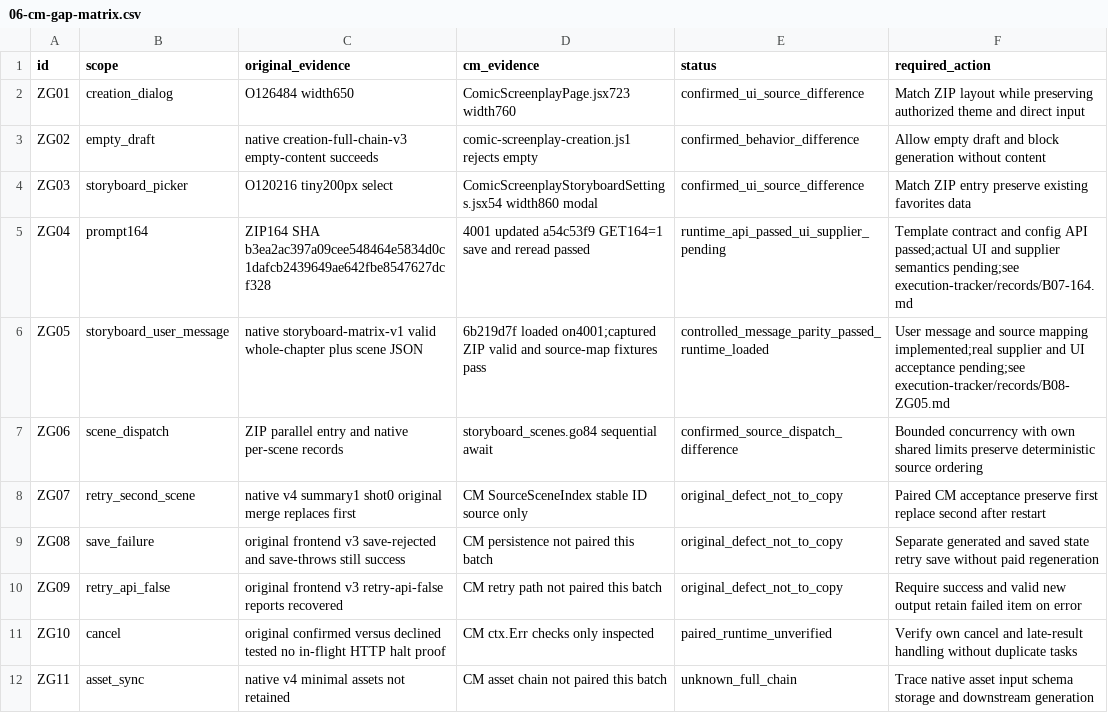
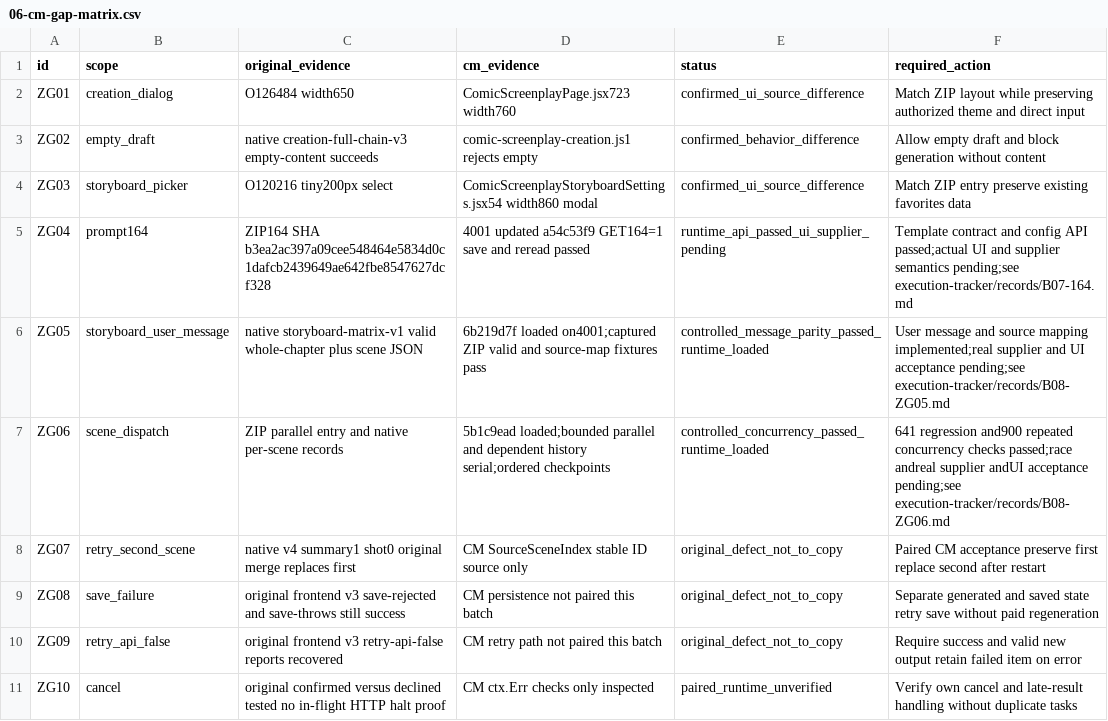
Before and after one commit to cui1112233/yizhanchengming-xin, a CSV file: docs/specs/cm-screenplay-reconstruction/zip-baseline/06-cm-gap-matrix.csv, drawn as a sheet; only a part is shown; the shorter side is filled out with more unchanged rows.

Commit message:
docs(screenplay): record scene concurrency deployment and verification limits

```diff
--- a/docs/specs/cm-screenplay-reconstruction/zip-baseline/06-cm-gap-matrix.csv
+++ b/docs/specs/cm-screenplay-reconstruction/zip-baseline/06-cm-gap-matrix.csv
@@ -6,3 +6,3 @@ ZG04,prompt164,ZIP164 SHA b3ea2ac397a09cee548464e5834d0c1dafcb2439649ae642fbe854
 ZG05,storyboard_user_message,native storyboard-matrix-v1 valid whole-chapter plus scene JSON,6b219d7f loaded on4001;captured ZIP valid and source-map fixtures pass,controlled_message_parity_passed_runtime_loaded,User message and source mapping implemented;real supplier and UI acceptance pending;see execution-tracker/records/B08-ZG05.md
-ZG06,scene_dispatch,ZIP parallel entry and native per-scene records,storyboard_scenes.go84 sequential await,confirmed_source_dispatch_difference,Bounded concurrency with own shared limits preserve deterministic source ordering
+ZG06,scene_dispatch,ZIP parallel entry and native per-scene records,5b1c9ead loaded;bounded parallel and dependent history serial;ordered checkpoints,controlled_concurrency_passed_runtime_loaded,641 regression and900 repeated concurrency checks passed;race andreal supplier andUI acceptance pending;see execution-tracker/records/B08-ZG06.md
 ZG07,retry_second_scene,native v4 summary1 shot0 original merge replaces first,CM SourceSceneIndex stable ID source only,original_defect_not_to_copy,Paired CM acceptance preserve first replace second after restart
```
Also changed, not shown: docs/specs/cm-screenplay-reconstruction/execution-tracker/02-步骤状态登记.csv, 2 other files.
